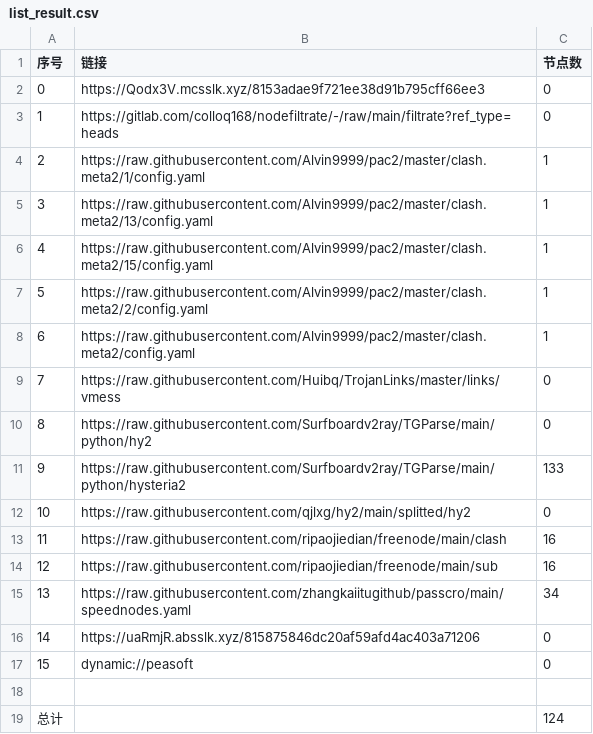
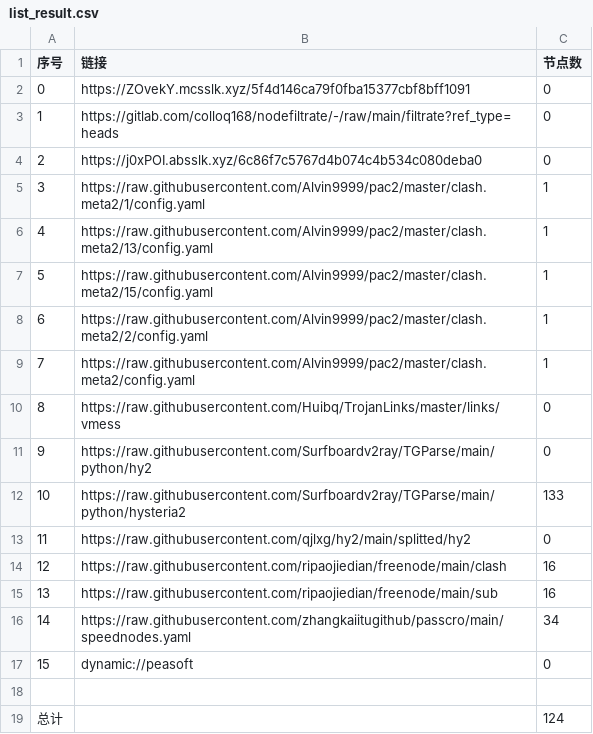
Before and after one commit to yg8080/AutoMergePublicNodes, a CSV file: list_result.csv, drawn as a sheet; removed rows and columns are numbered as before the commit, all else as after; the diff names each change by its address in the sheet, - before the commit and + after, or states it on an @@ line.

```diff
--- a/list_result.csv
+++ b/list_result.csv
-B2 (链接): https://Qodx3V.mcsslk.xyz/8153adae9f721ee38d91b795cff66ee3
+B2 (链接): https://ZOvekY.mcsslk.xyz/5f4d146ca79f0fba15377cbf8bff1091
+row 4: 2 | https://j0xPOI.absslk.xyz/6c86f7c5767d4b074c4b534c080deba0 | 0
@@ column A (序号) renumbered between rows 5 and 16 @@
-row 16: 14 | https://uaRmjR.absslk.xyz/815875846dc20af59afd4ac403a71206 | 0
```
Also changed, not shown: 21 other files.
